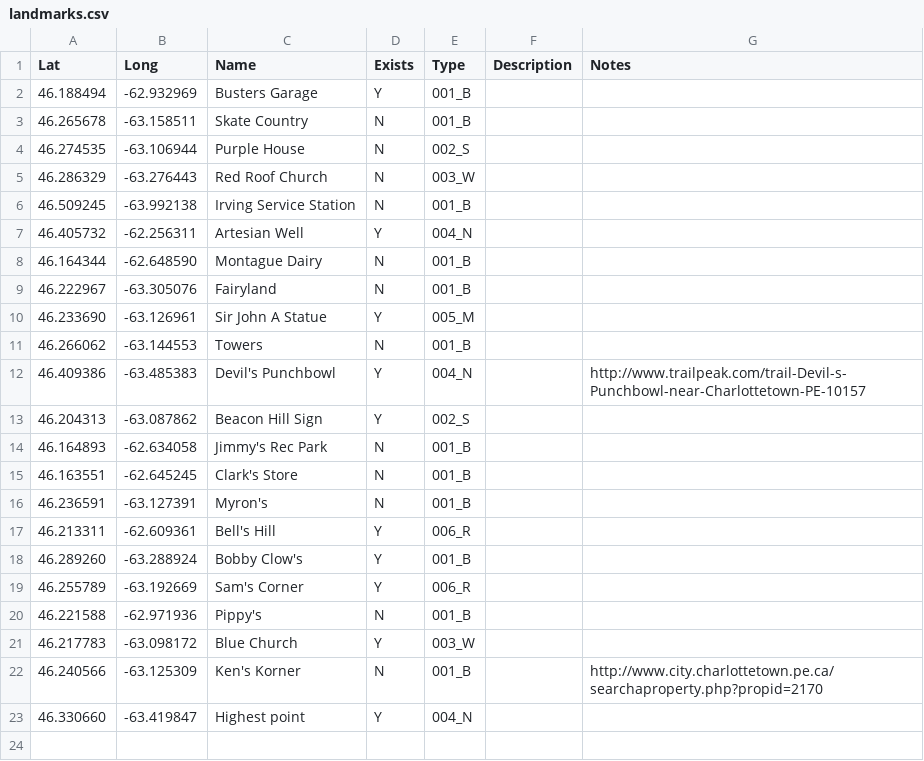
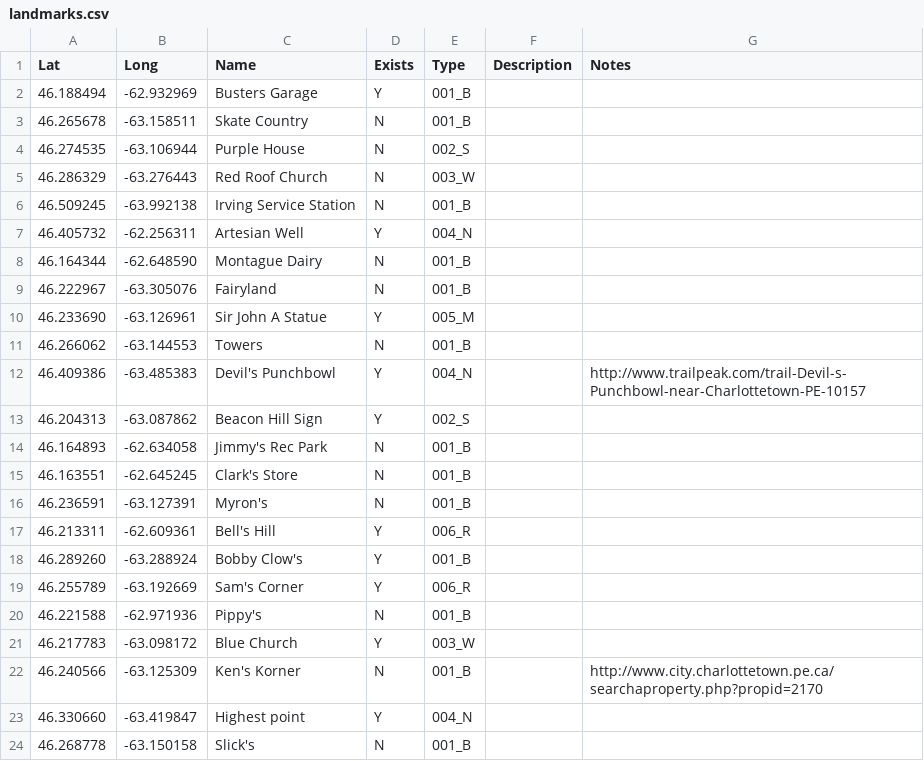
Before and after one commit to peidevs/OpenDataBookClub, a CSV file: data/sandbox/landmarks/landmarks.csv, drawn as a sheet.

Commit message:
Slick's \!

```diff
--- a/data/sandbox/landmarks/landmarks.csv
+++ b/data/sandbox/landmarks/landmarks.csv
@@ -23 +23,2 @@
 46.330660,-63.419847,"Highest point","Y","004_N","",""
+46.268778,-63.150158,"Slick's","N","001_B","",""
```
Also changed, not shown: 1 other file.
